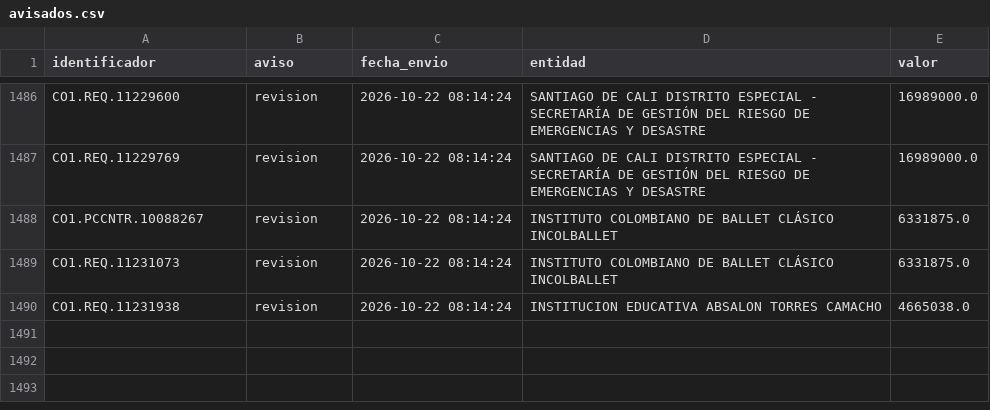
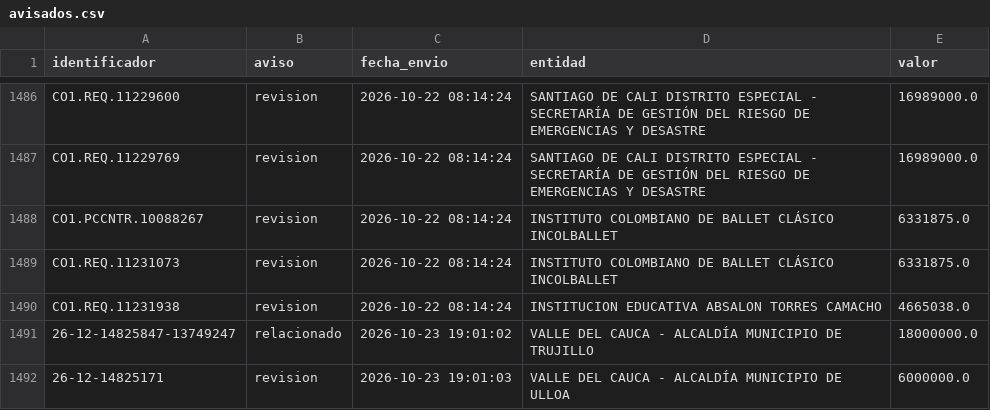
Before and after one commit to jlzmontenegro/contratacion-urgencia-manifiesta-valle, a CSV file: datos/avisados.csv, drawn as a sheet; only a part is shown, gaps mark what is left out.

```diff
--- a/datos/avisados.csv
+++ b/datos/avisados.csv
@@ -1490 +1490,3 @@ CO1.REQ.11231073,revision,2026-10-22 08:14:24,INSTITUTO COLOMBIANO DE BALLET CL
 CO1.REQ.11231938,revision,2026-10-22 08:14:24,INSTITUCION EDUCATIVA ABSALON TORRES CAMACHO,4665038.0
+26-12-14825847-13749247,relacionado,2026-10-23 19:01:02,VALLE DEL CAUCA - ALCALDÍA MUNICIPIO DE TRUJILLO,18000000.0
+26-12-14825171,revision,2026-10-23 19:01:03,VALLE DEL CAUCA - ALCALDÍA MUNICIPIO DE ULLOA,6000000.0
```
Also changed, not shown: 23 other files.
